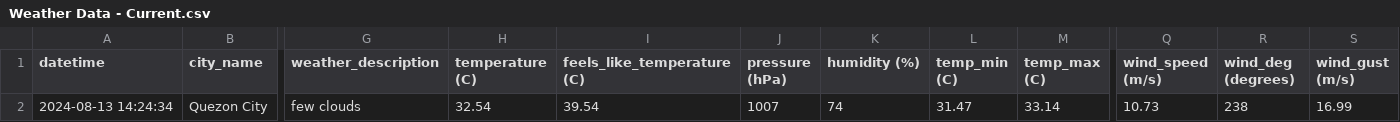
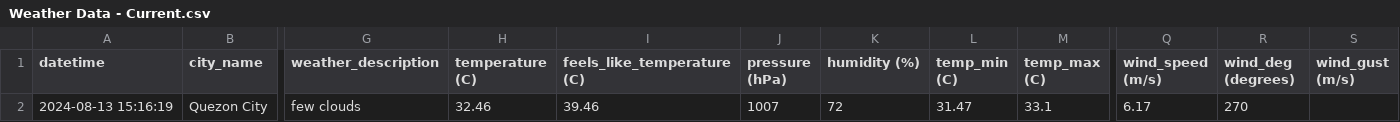
Before and after one commit to marksm88/weather-data, a CSV file: Weather Data - Current.csv, drawn as a sheet; only a part is shown, gaps mark what is left out; the diff names each change by its address in the sheet, - before the commit and + after, or states it on an @@ line.

```diff
--- a/Weather Data - Current.csv
+++ b/Weather Data - Current.csv
-A2 (datetime): 2024-08-13 14:24:34
+A2 (datetime): 2024-08-13 15:16:19
-H2 (temperature (C)): 32.54
+H2 (temperature (C)): 32.46
-I2 (feels_like_temperature (C)): 39.54
+I2 (feels_like_temperature (C)): 39.46
-K2 (humidity (%)): 74
+K2 (humidity (%)): 72
-M2 (temp_max (C)): 33.14
+M2 (temp_max (C)): 33.1
-Q2 (wind_speed (m/s)): 10.73
+Q2 (wind_speed (m/s)): 6.17
-R2 (wind_deg (degrees)): 238
+R2 (wind_deg (degrees)): 270
-S2 (wind_gust (m/s)): 16.99
+S2 (wind_gust (m/s)): (empty)
```
Also changed, not shown: Weather Data - Prelim.csv.
